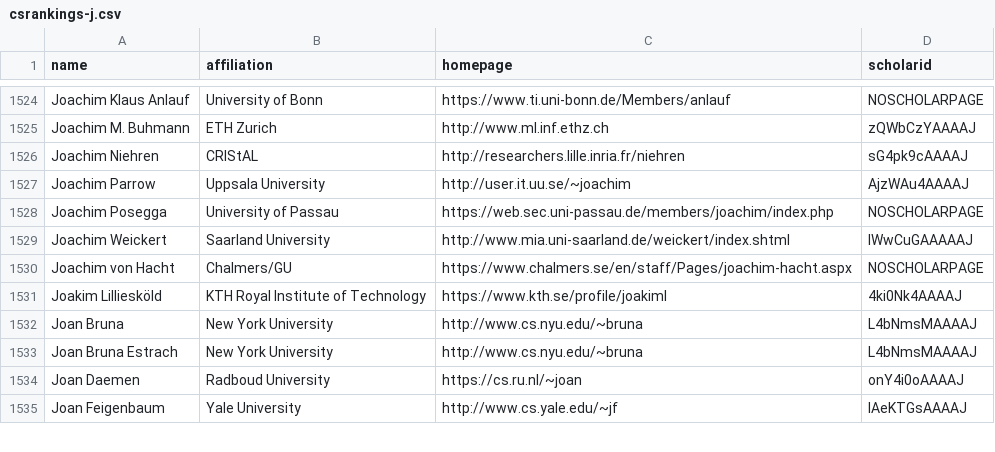
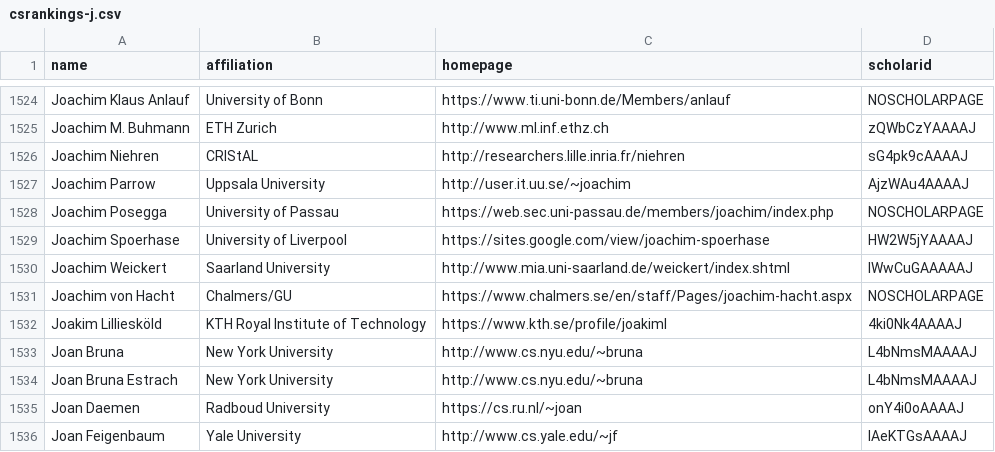
Before and after one commit to LiuFang816/CSrankings, a CSV file: csrankings-j.csv, drawn as a sheet; only a part is shown, gaps mark what is left out; the diff names each change by its address in the sheet, - before the commit and + after, or states it on an @@ line.

Commit message:
Add faculty: Joachim Spoerhase (University of Liverpool)

```diff
--- a/csrankings-j.csv
+++ b/csrankings-j.csv
+row 1529: Joachim Spoerhase | University of Liverpool | https://sites.google.com/view/joachim-spoerhase | HW2W5jYAAAAJ
```
